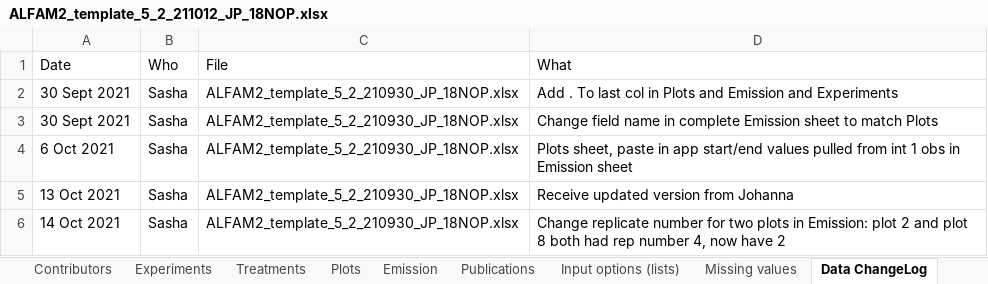
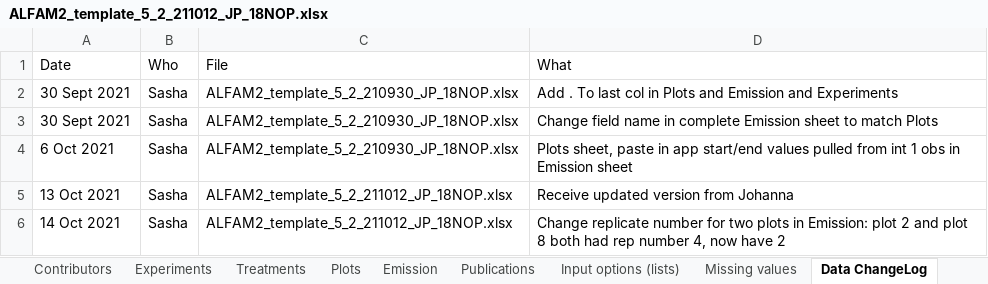
Before and after one commit to AU-BCE-EE/ALFAM2-data, an Excel workbook: data - submitted/03/AU/ALFAM2_template_5_2_211012_JP_18NOP.xlsx, sheet Data ChangeLog, drawn as a sheet; values as stored, in another font and other column widths than the file's, no borders; the diff names each change by its address in the sheet, - before the commit and + after, or states it on an @@ line.

Commit message:
Unidentified change to NOP file

```diff
--- a/data - submitted/03/AU/ALFAM2_template_5_2_211012_JP_18NOP.xlsx (sheet Data ChangeLog)
+++ b/data - submitted/03/AU/ALFAM2_template_5_2_211012_JP_18NOP.xlsx (sheet Data ChangeLog)
-C5:C6 (File): ALFAM2_template_5_2_210930_JP_18NOP.xlsx
+C5:C6 (File): ALFAM2_template_5_2_211012_JP_18NOP.xlsx
```
